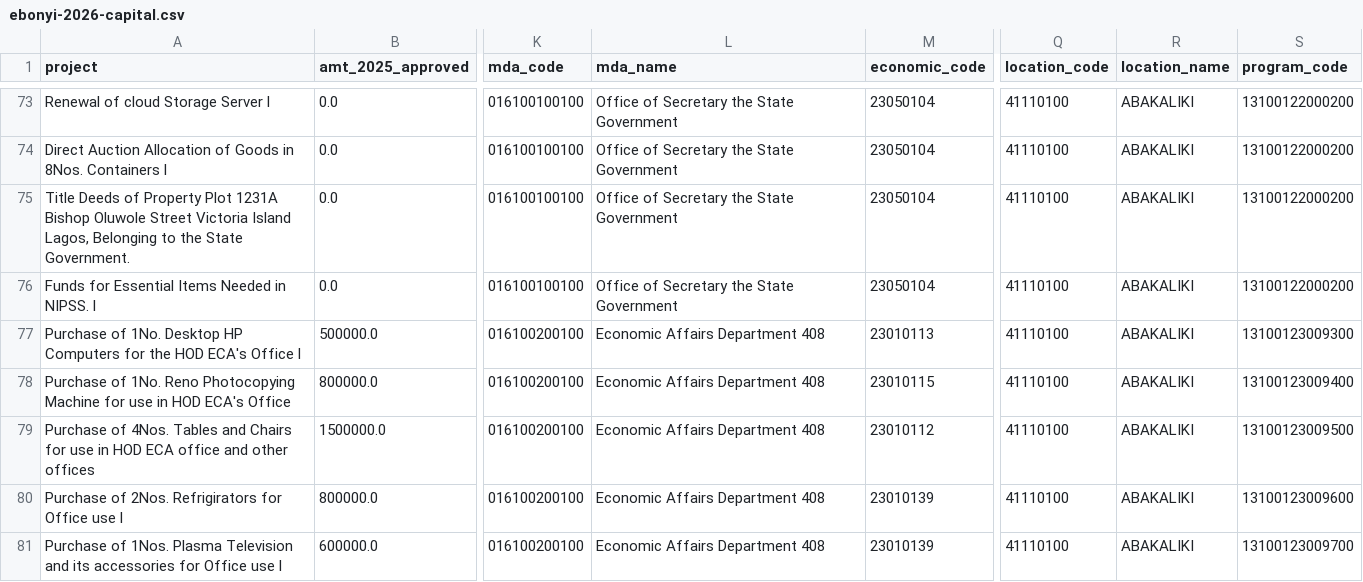
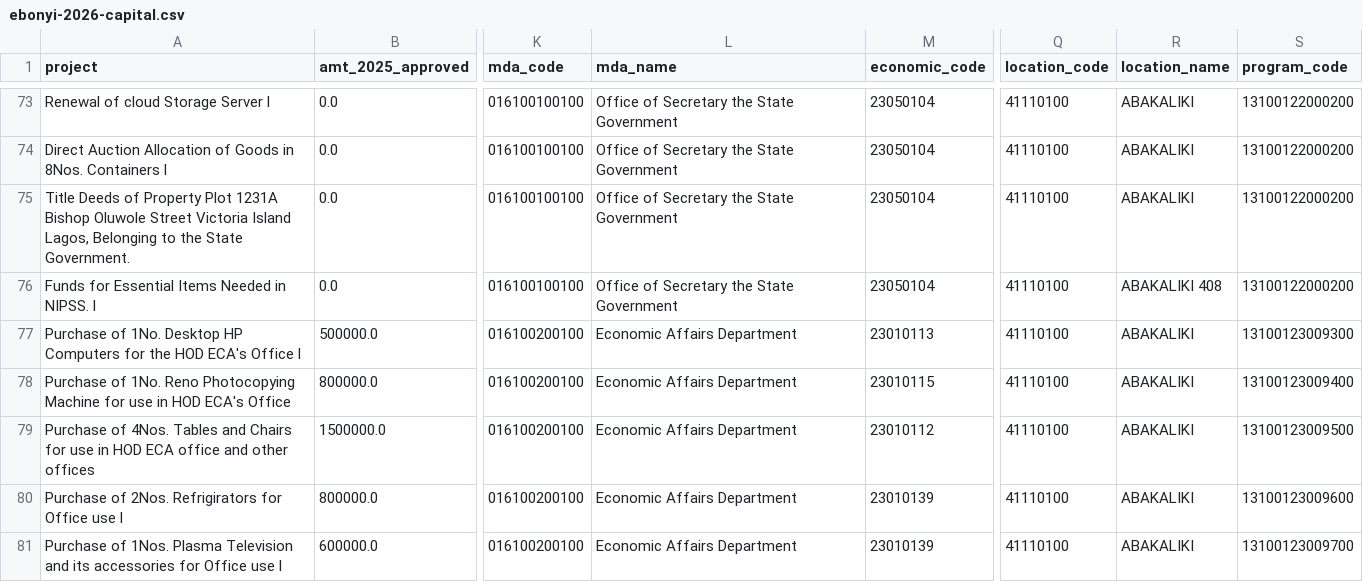
Before and after one commit to huxzy/budget-line, a CSV file: data/raw/ebonyi-2026-capital.csv, drawn as a sheet; only a part is shown, gaps mark what is left out; the diff covers the shown part only; the diff names each change by its address in the sheet, - before the commit and + after, or states it on an @@ line.

Commit message:
Project detail fixes, area dropdown, state tags, clean MDA headings
Headline sized for long project names and columns aligned with it; the
tag reads the state name rather than "STATE" on cards, share image and
detail; the header area pill is a real dropdown over the state's local
governments; "Open the document" goes to the state's first source page;
state-wide projects link to their state. Extractor: heading text stops
at the amount grid, so column headers no longer glue onto MDA names.

```diff
--- a/data/raw/ebonyi-2026-capital.csv
+++ b/data/raw/ebonyi-2026-capital.csv
-R76 (location_name): ABAKALIKI
+R76 (location_name): ABAKALIKI 408
-L77:L81 (mda_name): Economic Affairs Department 408
+L77:L81 (mda_name): Economic Affairs Department
```
Also changed, not shown: 14 edited cells elsewhere in this file, 19 other files.
